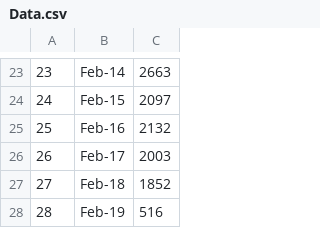
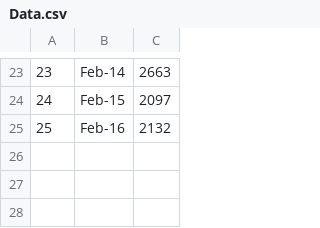
Before and after one commit to AndrewWMarston/Projects, a CSV file: Data.csv, drawn as a sheet; only a part is shown, gaps mark what is left out; the diff names each change by its address in the sheet, - before the commit and + after, or states it on an @@ line.

Commit message:
Update Data.csv

```diff
--- a/Data.csv
+++ b/Data.csv
-row 26: 26 | Feb-17 | 2003
-row 27: 27 | Feb-18 | 1852
-row 28: 28 | Feb-19 | 516
```
